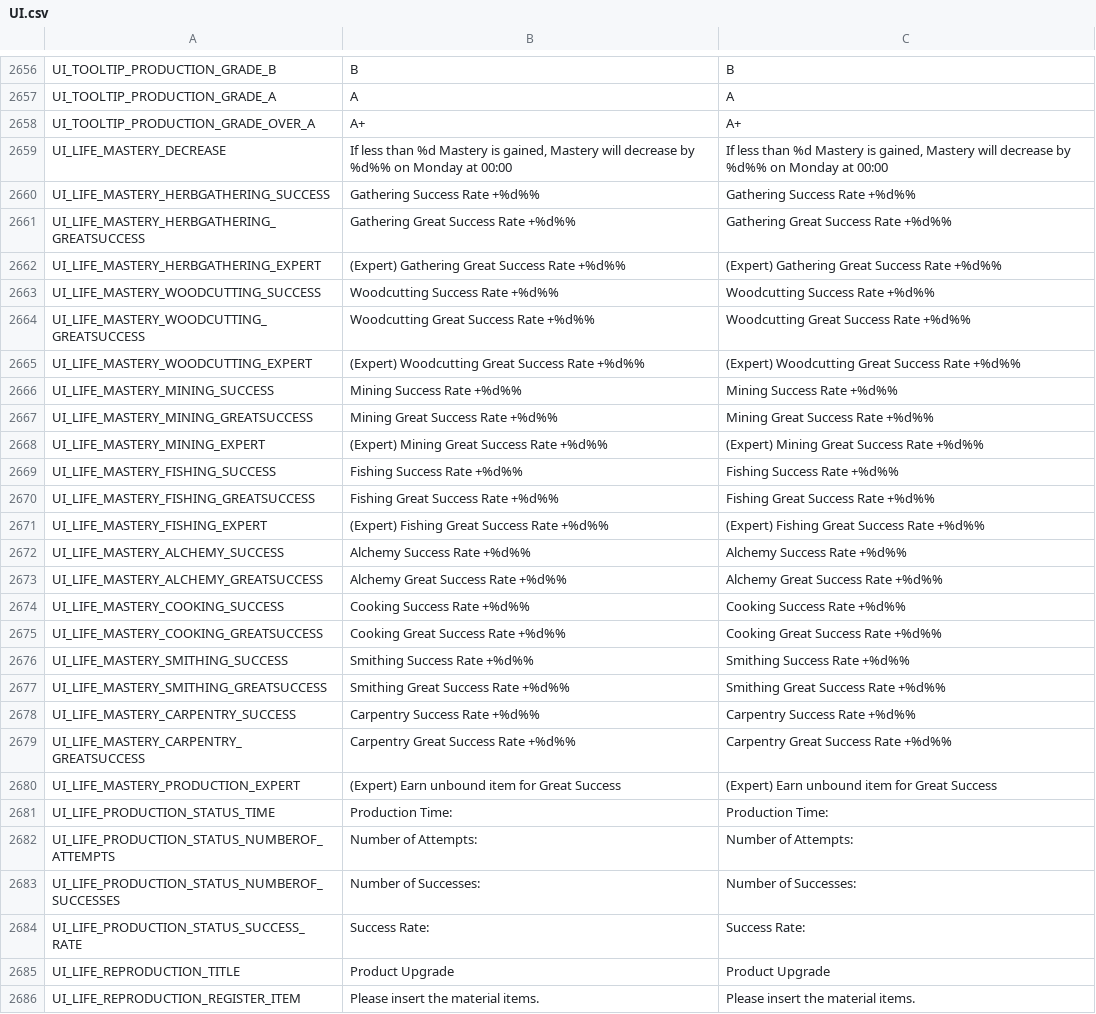
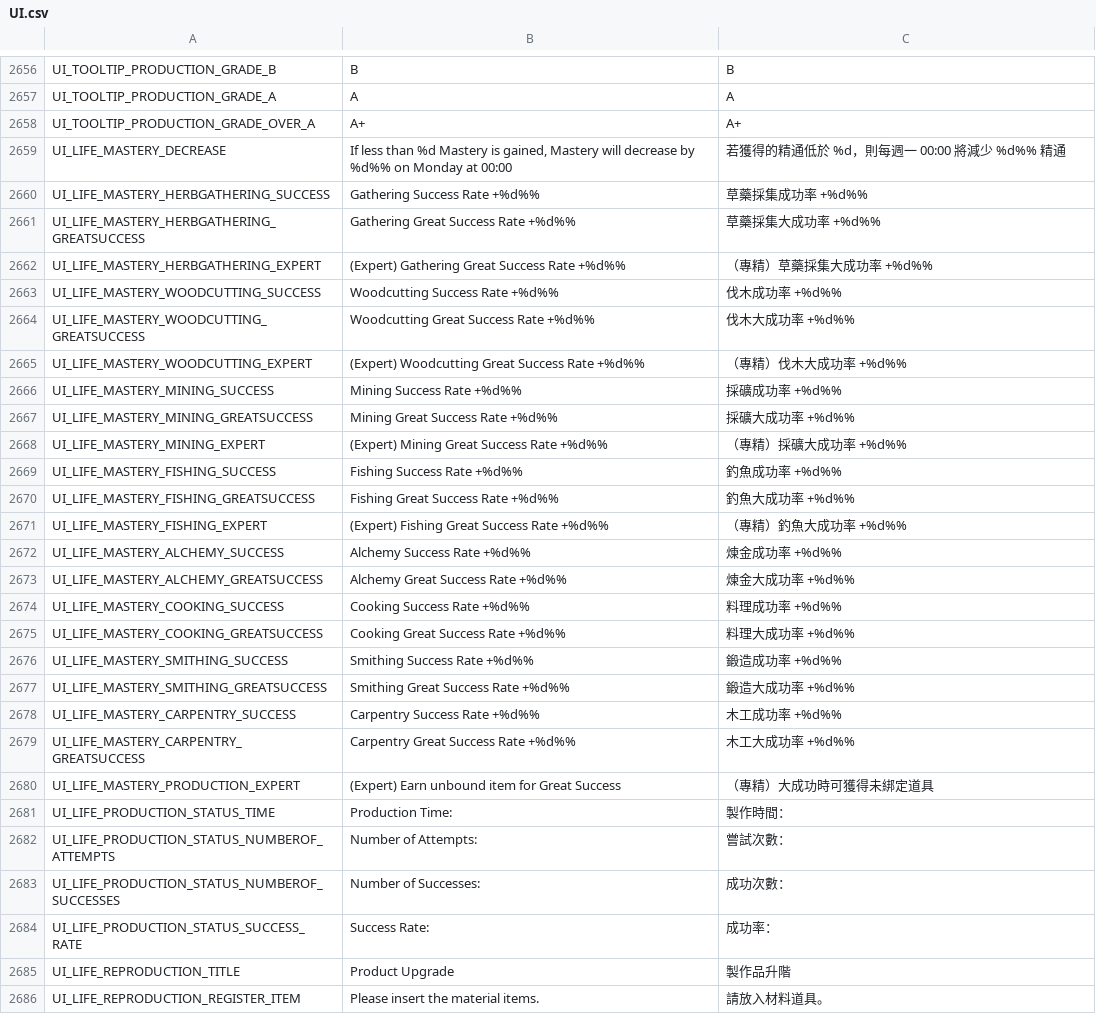
Before and after one commit to rion-tw/Flyff-Universe-Translations, a CSV file: Traditional_Chinese/UI.csv, drawn as a sheet; only a part is shown, gaps mark what is left out; the diff covers the shown part only.

```diff
--- a/Traditional_Chinese/UI.csv
+++ b/Traditional_Chinese/UI.csv
@@ -2658,29 +2658,29 @@ UI_TOOLTIP_PRODUCTION_GRADE_A,A,A
 UI_TOOLTIP_PRODUCTION_GRADE_OVER_A,A+,A+
-UI_LIFE_MASTERY_DECREASE,"If less than %d Mastery is gained, Mastery will decrease by %d%% on Monday at 00:00","If less than %d Mastery is gained, Mastery will decrease by %d%% on Monday at 00:00"
-UI_LIFE_MASTERY_HERBGATHERING_SUCCESS,Gathering Success Rate +%d%%,Gathering Success Rate +%d%%
-UI_LIFE_MASTERY_HERBGATHERING_GREATSUCCESS,Gathering Great Success Rate +%d%%,Gathering Great Success Rate +%d%%
-UI_LIFE_MASTERY_HERBGATHERING_EXPERT,(Expert) Gathering Great Success Rate +%d%%,(Expert) Gathering Great Success Rate +%d%%
-UI_LIFE_MASTERY_WOODCUTTING_SUCCESS,Woodcutting Success Rate +%d%%,Woodcutting Success Rate +%d%%
-UI_LIFE_MASTERY_WOODCUTTING_GREATSUCCESS,Woodcutting Great Success Rate +%d%%,Woodcutting Great Success Rate +%d%%
-UI_LIFE_MASTERY_WOODCUTTING_EXPERT,(Expert) Woodcutting Great Success Rate +%d%%,(Expert) Woodcutting Great Success Rate +%d%%
-UI_LIFE_MASTERY_MINING_SUCCESS,Mining Success Rate +%d%%,Mining Success Rate +%d%%
-UI_LIFE_MASTERY_MINING_GREATSUCCESS,Mining Great Success Rate +%d%%,Mining Great Success Rate +%d%%
-UI_LIFE_MASTERY_MINING_EXPERT,(Expert) Mining Great Success Rate +%d%%,(Expert) Mining Great Success Rate +%d%%
-UI_LIFE_MASTERY_FISHING_SUCCESS,Fishing Success Rate +%d%%,Fishing Success Rate +%d%%
-UI_LIFE_MASTERY_FISHING_GREATSUCCESS,Fishing Great Success Rate +%d%%,Fishing Great Success Rate +%d%%
-UI_LIFE_MASTERY_FISHING_EXPERT,(Expert) Fishing Great Success Rate +%d%%,(Expert) Fishing Great Success Rate +%d%%
-UI_LIFE_MASTERY_ALCHEMY_SUCCESS,Alchemy Success Rate +%d%%,Alchemy Success Rate +%d%%
-UI_LIFE_MASTERY_ALCHEMY_GREATSUCCESS,Alchemy Great Success Rate +%d%%,Alchemy Great Success Rate +%d%%
-UI_LIFE_MASTERY_COOKING_SUCCESS,Cooking Success Rate +%d%%,Cooking Success Rate +%d%%
-UI_LIFE_MASTERY_COOKING_GREATSUCCESS,Cooking Great Success Rate +%d%%,Cooking Great Success Rate +%d%%
-UI_LIFE_MASTERY_SMITHING_SUCCESS,Smithing Success Rate +%d%%,Smithing Success Rate +%d%%
-UI_LIFE_MASTERY_SMITHING_GREATSUCCESS,Smithing Great Success Rate +%d%%,Smithing Great Success Rate +%d%%
-UI_LIFE_MASTERY_CARPENTRY_SUCCESS,Carpentry Success Rate +%d%%,Carpentry Success Rate +%d%%
-UI_LIFE_MASTERY_CARPENTRY_GREATSUCCESS,Carpentry Great Success Rate +%d%%,Carpentry Great Success Rate +%d%%
-UI_LIFE_MASTERY_PRODUCTION_EXPERT,(Expert) Earn unbound item for Great Success,(Expert) Earn unbound item for Great Success
-UI_LIFE_PRODUCTION_STATUS_TIME,Production Time:,Production Time:
-UI_LIFE_PRODUCTION_STATUS_NUMBEROF_ATTEMPTS,Number of Attempts:,Number of Attempts:
-UI_LIFE_PRODUCTION_STATUS_NUMBEROF_SUCCESSES,Number of Successes:,Number of Successes:
-UI_LIFE_PRODUCTION_STATUS_SUCCESS_RATE,Success Rate:,Success Rate:
-UI_LIFE_REPRODUCTION_TITLE,Product Upgrade,Product Upgrade
-UI_LIFE_REPRODUCTION_REGISTER_ITEM,Please insert the material items.,Please insert the material items.
+UI_LIFE_MASTERY_DECREASE,"If less than %d Mastery is gained, Mastery will decrease by %d%% on Monday at 00:00",若獲得的精通低於 %d，則每週一 00:00 將減少 %d%% 精通
+UI_LIFE_MASTERY_HERBGATHERING_SUCCESS,Gathering Success Rate +%d%%,草藥採集成功率 +%d%%
+UI_LIFE_MASTERY_HERBGATHERING_GREATSUCCESS,Gathering Great Success Rate +%d%%,草藥採集大成功率 +%d%%
+UI_LIFE_MASTERY_HERBGATHERING_EXPERT,(Expert) Gathering Great Success Rate +%d%%,（專精）草藥採集大成功率 +%d%%
+UI_LIFE_MASTERY_WOODCUTTING_SUCCESS,Woodcutting Success Rate +%d%%,伐木成功率 +%d%%
+UI_LIFE_MASTERY_WOODCUTTING_GREATSUCCESS,Woodcutting Great Success Rate +%d%%,伐木大成功率 +%d%%
+UI_LIFE_MASTERY_WOODCUTTING_EXPERT,(Expert) Woodcutting Great Success Rate +%d%%,（專精）伐木大成功率 +%d%%
+UI_LIFE_MASTERY_MINING_SUCCESS,Mining Success Rate +%d%%,採礦成功率 +%d%%
+UI_LIFE_MASTERY_MINING_GREATSUCCESS,Mining Great Success Rate +%d%%,採礦大成功率 +%d%%
+UI_LIFE_MASTERY_MINING_EXPERT,(Expert) Mining Great Success Rate +%d%%,（專精）採礦大成功率 +%d%%
+UI_LIFE_MASTERY_FISHING_SUCCESS,Fishing Success Rate +%d%%,釣魚成功率 +%d%%
+UI_LIFE_MASTERY_FISHING_GREATSUCCESS,Fishing Great Success Rate +%d%%,釣魚大成功率 +%d%%
+UI_LIFE_MASTERY_FISHING_EXPERT,(Expert) Fishing Great Success Rate +%d%%,（專精）釣魚大成功率 +%d%%
+UI_LIFE_MASTERY_ALCHEMY_SUCCESS,Alchemy Success Rate +%d%%,煉金成功率 +%d%%
+UI_LIFE_MASTERY_ALCHEMY_GREATSUCCESS,Alchemy Great Success Rate +%d%%,煉金大成功率 +%d%%
+UI_LIFE_MASTERY_COOKING_SUCCESS,Cooking Success Rate +%d%%,料理成功率 +%d%%
+UI_LIFE_MASTERY_COOKING_GREATSUCCESS,Cooking Great Success Rate +%d%%,料理大成功率 +%d%%
+UI_LIFE_MASTERY_SMITHING_SUCCESS,Smithing Success Rate +%d%%,鍛造成功率 +%d%%
+UI_LIFE_MASTERY_SMITHING_GREATSUCCESS,Smithing Great Success Rate +%d%%,鍛造大成功率 +%d%%
+UI_LIFE_MASTERY_CARPENTRY_SUCCESS,Carpentry Success Rate +%d%%,木工成功率 +%d%%
+UI_LIFE_MASTERY_CARPENTRY_GREATSUCCESS,Carpentry Great Success Rate +%d%%,木工大成功率 +%d%%
+UI_LIFE_MASTERY_PRODUCTION_EXPERT,(Expert) Earn unbound item for Great Success,（專精）大成功時可獲得未綁定道具
+UI_LIFE_PRODUCTION_STATUS_TIME,Production Time:,製作時間：
+UI_LIFE_PRODUCTION_STATUS_NUMBEROF_ATTEMPTS,Number of Attempts:,嘗試次數：
+UI_LIFE_PRODUCTION_STATUS_NUMBEROF_SUCCESSES,Number of Successes:,成功次數：
+UI_LIFE_PRODUCTION_STATUS_SUCCESS_RATE,Success Rate:,成功率：
+UI_LIFE_REPRODUCTION_TITLE,Product Upgrade,製作品升階
+UI_LIFE_REPRODUCTION_REGISTER_ITEM,Please insert the material items.,請放入材料道具。
```
Also changed, not shown: 130 edited cells elsewhere in this file.
